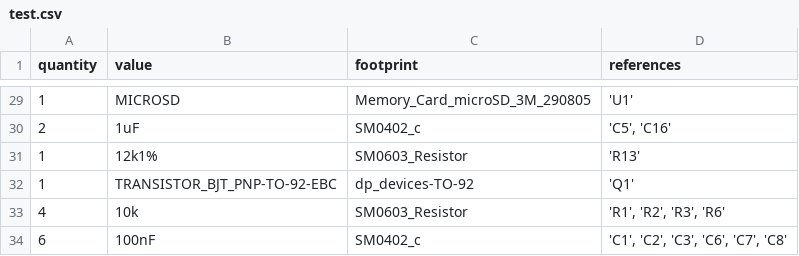
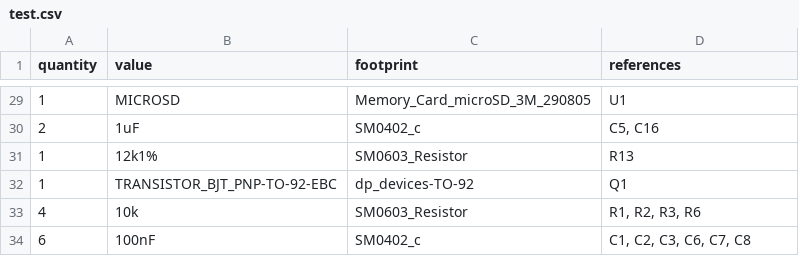
Before and after one commit to nmz787/kicad-bom-tool, a CSV file: test.csv, drawn as a sheet; only a part is shown, gaps mark what is left out; the diff covers the shown part only.

Commit message:
creating the reference string in a better way, to get rid of the inner single-quotes (we don't need to cast the reference list as it's being read from the input file as a string, so all values will be string type)

```diff
--- a/test.csv
+++ b/test.csv
@@ -29,6 +29,6 @@ quantity, value, footprint, references
-1, MICROSD, Memory_Card_microSD_3M_290805, "'U1'"
-2, 1uF, SM0402_c, "'C5', 'C16'"
-1, 12k1%, SM0603_Resistor, "'R13'"
-1, TRANSISTOR_BJT_PNP-TO-92-EBC, dp_devices-TO-92, "'Q1'"
-4, 10k, SM0603_Resistor, "'R1', 'R2', 'R3', 'R6'"
-6, 100nF, SM0402_c, "'C1', 'C2', 'C3', 'C6', 'C7', 'C8'"
+1, MICROSD, Memory_Card_microSD_3M_290805, U1
+2, 1uF, SM0402_c, "C5, C16"
+1, 12k1%, SM0603_Resistor, R13
+1, TRANSISTOR_BJT_PNP-TO-92-EBC, dp_devices-TO-92, Q1
+4, 10k, SM0603_Resistor, "R1, R2, R3, R6"
+6, 100nF, SM0402_c, "C1, C2, C3, C6, C7, C8"
```
Also changed, not shown: 27 edited cells elsewhere in this file, 1 other file.
